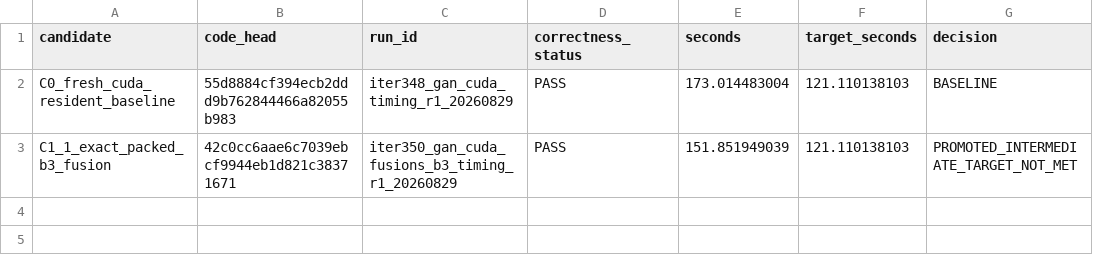
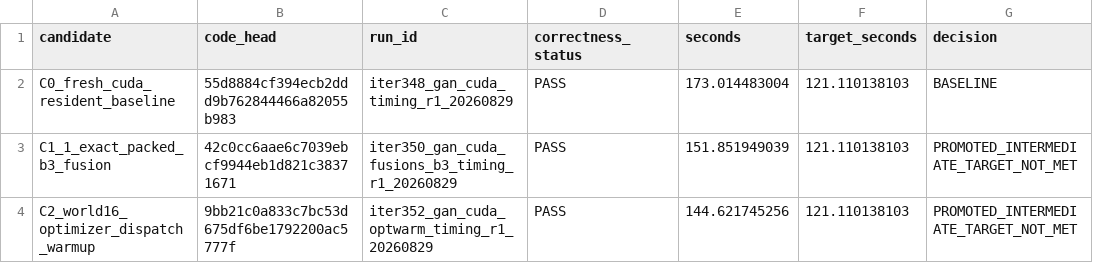
Before and after one commit to sliortega295-ops/DMD-System, a CSV file: docs/experiments/gan_cuda_baseline_opt_20260829/benchmark.csv, drawn as a sheet; the diff names each change by its address in the sheet, - before the commit and + after, or states it on an @@ line.

Commit message:
Record GAN optimizer warmup result

```diff
--- a/docs/experiments/gan_cuda_baseline_opt_20260829/benchmark.csv
+++ b/docs/experiments/gan_cuda_baseline_opt_20260829/benchmark.csv
+row 4: C2_world16_optimizer_dispatch_warmup | 9bb21c0a833c7bc53d675df6be1792200ac5777f | iter352_gan_cuda_optwarm_timing_r1_20260829 | PASS | 144.621745256 | 121.110138103 | PROMOTED_INTERMEDIATE_TARGET_NOT_MET
```
Also changed, not shown: 4 other files.
